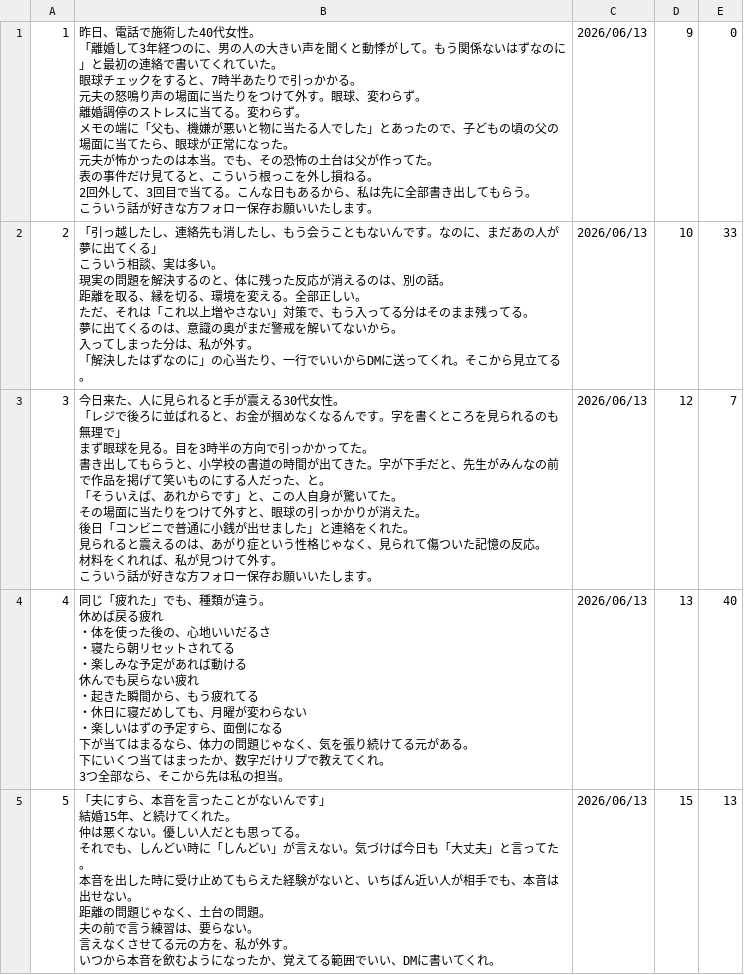
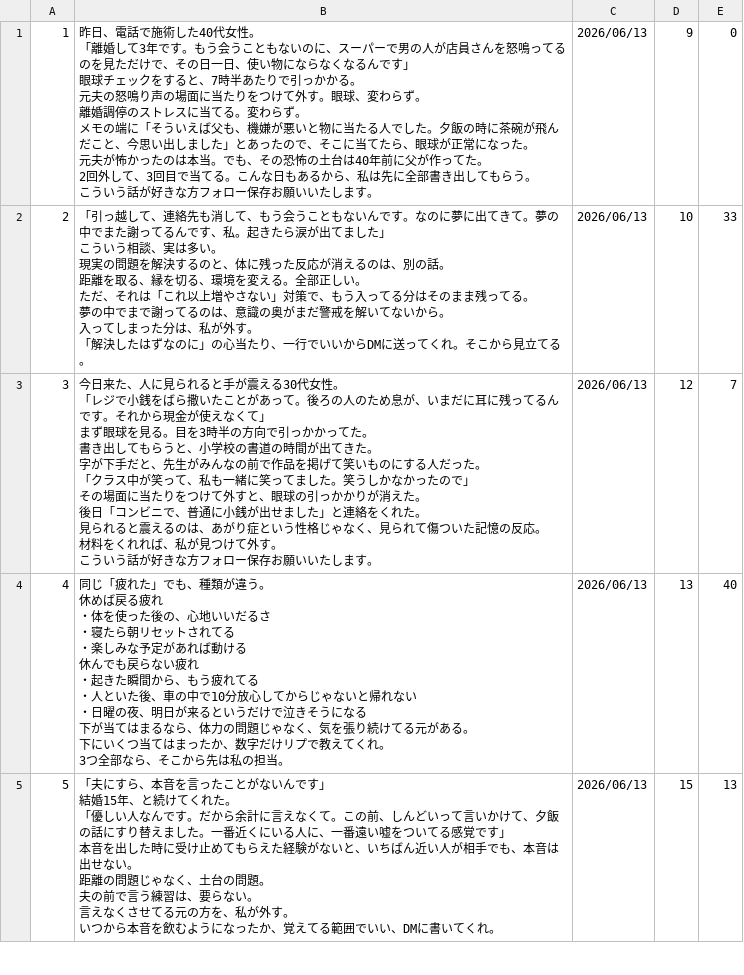
Before and after one commit to polo0782/polo0782, a TSV file: postgen/generated/generated_posts_0022.tsv, drawn as a sheet; only a part is shown; the diff covers the shown part only.

```diff
--- a/postgen/generated/generated_posts_0022.tsv
+++ b/postgen/generated/generated_posts_0022.tsv
@@ -1,62 +1,61 @@
-1	"昨日、電話で施術した40代女性。
-「離婚して3年経つのに、男の人の大きい声を聞くと動悸がして。もう関係ないはずなのに」と最初の連絡で書いてくれていた。
-
-眼球チェックをすると、7時半あたりで引っかかる。
-元夫の怒鳴り声の場面に当たりをつけて外す。眼球、変わらず。
-離婚調停のストレスに当てる。変わらず。
-メモの端に「父も、機嫌が悪いと物に当たる人でした」とあったので、子どもの頃の父の場面に当てたら、眼球が正常になった。
-
-元夫が怖かったのは本当。でも、その恐怖の土台は父が作ってた。
-表の事件だけ見てると、こういう根っこを外し損ねる。
-2回外して、3回目で当てる。こんな日もあるから、私は先に全部書き出してもらう。
-こういう話が好きな方フォロー保存お願いいたします。"	2026/06/13	9	0
-2	"「引っ越したし、連絡先も消したし、もう会うこともないんです。なのに、まだあの人が夢に出てくる」
-こういう相談、実は多い。
-
-現実の問題を解決するのと、体に残った反応が消えるのは、別の話。
-距離を取る、縁を切る、環境を変える。全部正しい。
-ただ、それは「これ以上増やさない」対策で、もう入ってる分はそのまま残ってる。
-
-夢に出てくるのは、意識の奥がまだ警戒を解いてないから。
-入ってしまった分は、私が外す。
-「解決したはずなのに」の心当たり、一行でいいからDMに送ってくれ。そこから見立てる。"	2026/06/13	10	33
-3	"今日来た、人に見られると手が震える30代女性。
-「レジで後ろに並ばれると、お金が掴めなくなるんです。字を書くところを見られるのも無理で」
-
-まず眼球を見る。目を3時半の方向で引っかかってた。
-書き出してもらうと、小学校の書道の時間が出てきた。字が下手だと、先生がみんなの前で作品を掲げて笑いものにする人だった、と。
-「そういえば、あれからです」と、この人自身が驚いてた。
-
-その場面に当たりをつけて外すと、眼球の引っかかりが消えた。
-後日「コンビニで普通に小銭が出せました」と連絡をくれた。
-
-見られると震えるのは、あがり症という性格じゃなく、見られて傷ついた記憶の反応。
-材料をくれれば、私が見つけて外す。
-こういう話が好きな方フォロー保存お願いいたします。"	2026/06/13	12	7
-4	"同じ「疲れた」でも、種類が違う。
-
-休めば戻る疲れ
-・体を使った後の、心地いいだるさ
-・寝たら朝リセットされてる
-・楽しみな予定があれば動ける
-
-休んでも戻らない疲れ
-・起きた瞬間から、もう疲れてる
-・休日に寝だめしても、月曜が変わらない
-・楽しいはずの予定すら、面倒になる
-
-下が当てはまるなら、体力の問題じゃなく、気を張り続けてる元がある。
-下にいくつ当てはまったか、数字だけリプで教えてくれ。
-3つ全部なら、そこから先は私の担当。"	2026/06/13	13	40
-5	"「夫にすら、本音を言ったことがないんです」
-結婚15年、と続けてくれた。
-
-仲は悪くない。優しい人だとも思ってる。
-それでも、しんどい時に「しんどい」が言えない。気づけば今日も「大丈夫」と言ってた。
-
-本音を出した時に受け止めてもらえた経験がないと、いちばん近い人が相手でも、本音は出せない。
-距離の問題じゃなく、土台の問題。
-
-夫の前で言う練習は、要らない。
-言えなくさせてる元の方を、私が外す。
-いつから本音を飲むようになったか、覚えてる範囲でいい、DMに書いてくれ。"	2026/06/13	15	13
+1	"昨日、電話で施術した40代女性。
+「離婚して3年です。もう会うこともないのに、スーパーで男の人が店員さんを怒鳴ってるのを見ただけで、その日一日、使い物にならなくなるんです」
+
+眼球チェックをすると、7時半あたりで引っかかる。
+元夫の怒鳴り声の場面に当たりをつけて外す。眼球、変わらず。
+離婚調停のストレスに当てる。変わらず。
+メモの端に「そういえば父も、機嫌が悪いと物に当たる人でした。夕飯の時に茶碗が飛んだこと、今思い出しました」とあったので、そこに当てたら、眼球が正常になった。
+
+元夫が怖かったのは本当。でも、その恐怖の土台は40年前に父が作ってた。
+2回外して、3回目で当てる。こんな日もあるから、私は先に全部書き出してもらう。
+こういう話が好きな方フォロー保存お願いいたします。"	2026/06/13	9	0
+2	"「引っ越して、連絡先も消して、もう会うこともないんです。なのに夢に出てきて。夢の中でまた謝ってるんです、私。起きたら涙が出てました」
+こういう相談、実は多い。
+
+現実の問題を解決するのと、体に残った反応が消えるのは、別の話。
+距離を取る、縁を切る、環境を変える。全部正しい。
+ただ、それは「これ以上増やさない」対策で、もう入ってる分はそのまま残ってる。
+
+夢の中でまで謝ってるのは、意識の奥がまだ警戒を解いてないから。
+入ってしまった分は、私が外す。
+「解決したはずなのに」の心当たり、一行でいいからDMに送ってくれ。そこから見立てる。"	2026/06/13	10	33
+3	"今日来た、人に見られると手が震える30代女性。
+「レジで小銭をばら撒いたことがあって。後ろの人のため息が、いまだに耳に残ってるんです。それから現金が使えなくて」
+
+まず眼球を見る。目を3時半の方向で引っかかってた。
+書き出してもらうと、小学校の書道の時間が出てきた。
+字が下手だと、先生がみんなの前で作品を掲げて笑いものにする人だった。
+「クラス中が笑って、私も一緒に笑ってました。笑うしかなかったので」
+
+その場面に当たりをつけて外すと、眼球の引っかかりが消えた。
+後日「コンビニで、普通に小銭が出せました」と連絡をくれた。
+
+見られると震えるのは、あがり症という性格じゃなく、見られて傷ついた記憶の反応。
+材料をくれれば、私が見つけて外す。
+こういう話が好きな方フォロー保存お願いいたします。"	2026/06/13	12	7
+4	"同じ「疲れた」でも、種類が違う。
+
+休めば戻る疲れ
+・体を使った後の、心地いいだるさ
+・寝たら朝リセットされてる
+・楽しみな予定があれば動ける
+
+休んでも戻らない疲れ
+・起きた瞬間から、もう疲れてる
+・人といた後、車の中で10分放心してからじゃないと帰れない
+・日曜の夜、明日が来るというだけで泣きそうになる
+
+下が当てはまるなら、体力の問題じゃなく、気を張り続けてる元がある。
+下にいくつ当てはまったか、数字だけリプで教えてくれ。
+3つ全部なら、そこから先は私の担当。"	2026/06/13	13	40
+5	"「夫にすら、本音を言ったことがないんです」
+結婚15年、と続けてくれた。
+
+「優しい人なんです。だから余計に言えなくて。この前、しんどいって言いかけて、夕飯の話にすり替えました。一番近くにいる人に、一番遠い嘘をついてる感覚です」
+
+本音を出した時に受け止めてもらえた経験がないと、いちばん近い人が相手でも、本音は出せない。
+距離の問題じゃなく、土台の問題。
+
+夫の前で言う練習は、要らない。
+言えなくさせてる元の方を、私が外す。
+いつから本音を飲むようになったか、覚えてる範囲でいい、DMに書いてくれ。"	2026/06/13	15	13
```
Also changed, not shown: 5 edited cells elsewhere in this file, postgen/generated/generated_posts_0023.tsv, postgen/generated/generated_posts_0024.tsv, 12 other files.
